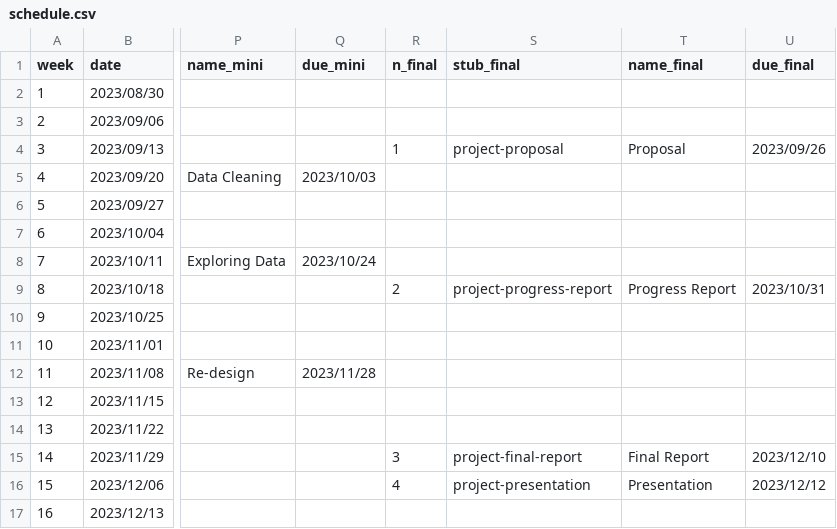
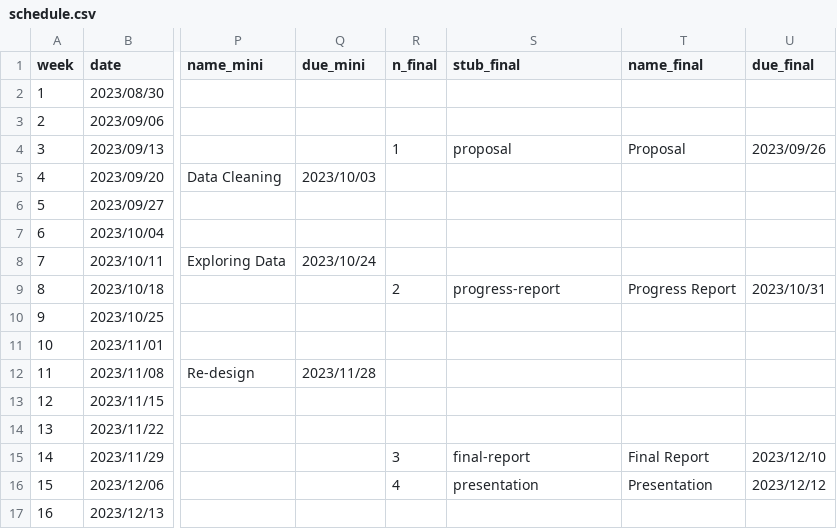
Before and after one commit to emse-eda-gwu/2023-Fall, a CSV file: schedule.csv, drawn as a sheet; only a part is shown, gaps mark what is left out; the diff names each change by its address in the sheet, - before the commit and + after, or states it on an @@ line.

Commit message:
project pages

```diff
--- a/schedule.csv
+++ b/schedule.csv
-S4 (stub_final): project-proposal
+S4 (stub_final): proposal
-S9 (stub_final): project-progress-report
+S9 (stub_final): progress-report
-S15 (stub_final): project-final-report
+S15 (stub_final): final-report
-S16 (stub_final): project-presentation
+S16 (stub_final): presentation
```
Also changed, not shown: 7 other files.
